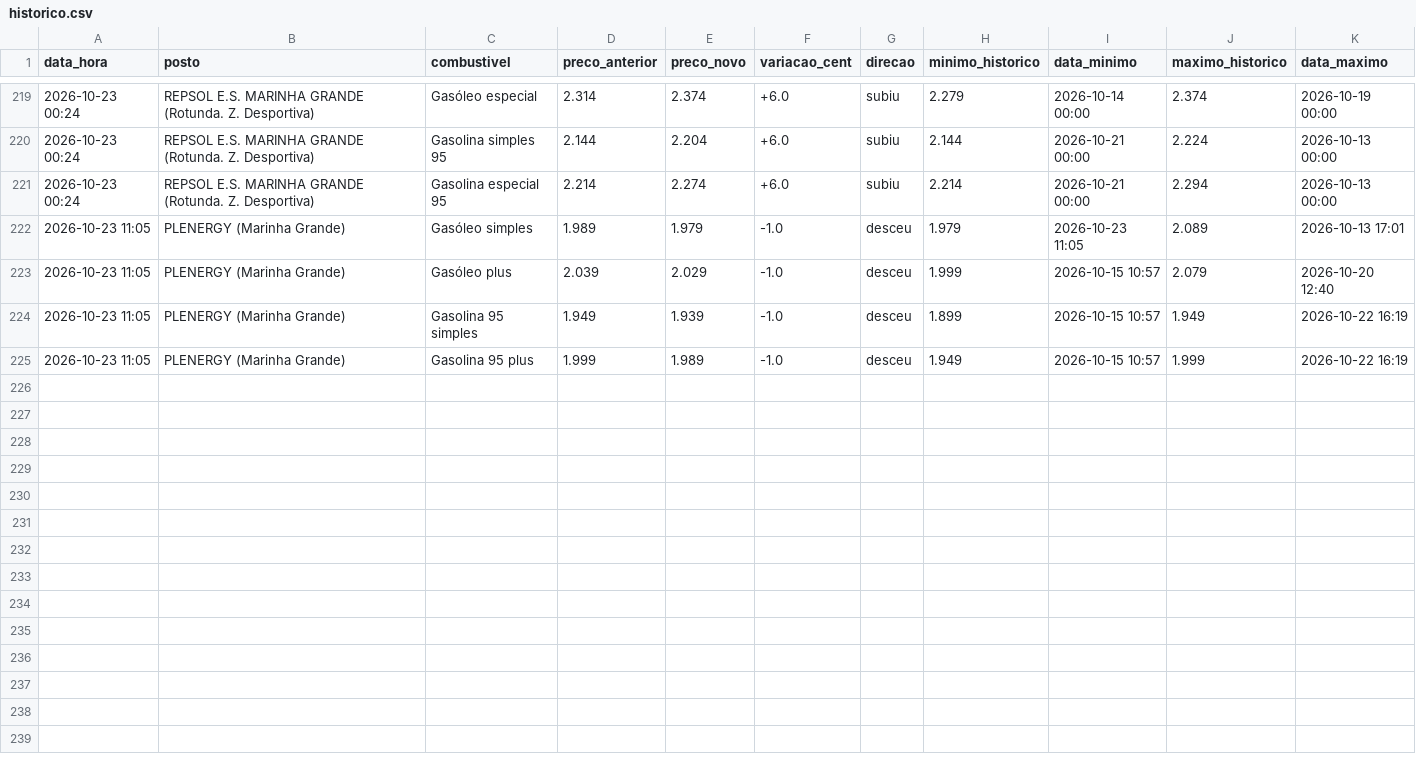
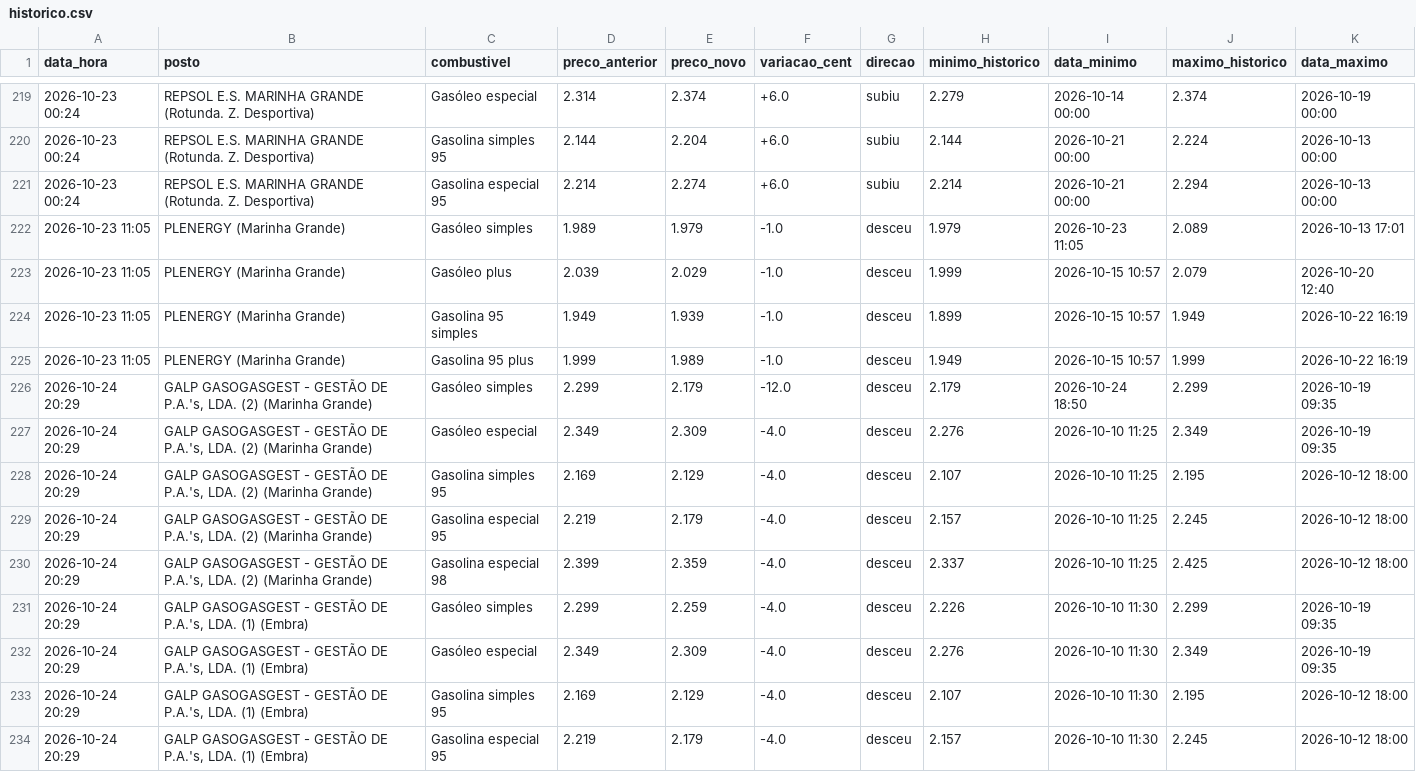
Before and after one commit to rodrigoosv/combustiveis-, a CSV file: historico.csv, drawn as a sheet; only a part is shown, gaps mark what is left out.

```diff
--- a/historico.csv
+++ b/historico.csv
@@ -225 +225,10 @@ data_hora,posto,combustivel,preco_anterior,preco_novo,variacao_cent,direcao,mini
 2026-10-23 11:05,PLENERGY (Marinha Grande),Gasolina 95 plus,1.999,1.989,-1.0,desceu,1.949,2026-10-15 10:57,1.999,2026-10-22 16:19
+2026-10-24 20:29,"GALP GASOGASGEST - GESTÃO DE P.A.'s, LDA. (2) (Marinha Grande)",Gasóleo simples,2.299,2.179,-12.0,desceu,2.179,2026-10-24 18:50,2.299,2026-10-19 09:35
+2026-10-24 20:29,"GALP GASOGASGEST - GESTÃO DE P.A.'s, LDA. (2) (Marinha Grande)",Gasóleo especial,2.349,2.309,-4.0,desceu,2.276,2026-10-10 11:25,2.349,2026-10-19 09:35
+2026-10-24 20:29,"GALP GASOGASGEST - GESTÃO DE P.A.'s, LDA. (2) (Marinha Grande)",Gasolina simples 95,2.169,2.129,-4.0,desceu,2.107,2026-10-10 11:25,2.195,2026-10-12 18:00
+2026-10-24 20:29,"GALP GASOGASGEST - GESTÃO DE P.A.'s, LDA. (2) (Marinha Grande)",Gasolina especial 95,2.219,2.179,-4.0,desceu,2.157,2026-10-10 11:25,2.245,2026-10-12 18:00
+2026-10-24 20:29,"GALP GASOGASGEST - GESTÃO DE P.A.'s, LDA. (2) (Marinha Grande)",Gasolina especial 98,2.399,2.359,-4.0,desceu,2.337,2026-10-10 11:25,2.425,2026-10-12 18:00
+2026-10-24 20:29,"GALP GASOGASGEST - GESTÃO DE P.A.'s, LDA. (1) (Embra)",Gasóleo simples,2.299,2.259,-4.0,desceu,2.226,2026-10-10 11:30,2.299,2026-10-19 09:35
+2026-10-24 20:29,"GALP GASOGASGEST - GESTÃO DE P.A.'s, LDA. (1) (Embra)",Gasóleo especial,2.349,2.309,-4.0,desceu,2.276,2026-10-10 11:30,2.349,2026-10-19 09:35
+2026-10-24 20:29,"GALP GASOGASGEST - GESTÃO DE P.A.'s, LDA. (1) (Embra)",Gasolina simples 95,2.169,2.129,-4.0,desceu,2.107,2026-10-10 11:30,2.195,2026-10-12 18:00
+2026-10-24 20:29,"GALP GASOGASGEST - GESTÃO DE P.A.'s, LDA. (1) (Embra)",Gasolina especial 95,2.219,2.179,-4.0,desceu,2.157,2026-10-10 11:30,2.245,2026-10-12 18:00
```
Also changed, not shown: 4 other files.
